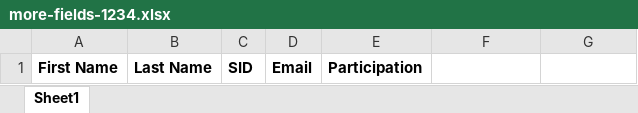
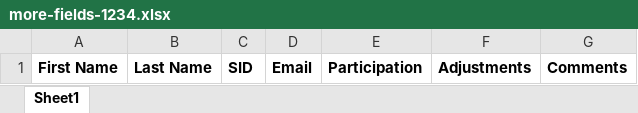
Before and after one commit to upenn/gradescope-canvas-crawler, an Excel workbook: more-fields-1234.xlsx, sheet Sheet1, drawn as a sheet; values as stored, in another font and other column widths than the file's, no borders; the diff names each change by its address in the sheet, - before the commit and + after, or states it on an @@ line.

Commit message:
Allow for comments field in spreadsheet, plus automatic "I" if "incomplete" is mentioned. Moved grading to a separate tab.

```diff
--- a/more-fields-1234.xlsx (sheet Sheet1)
+++ b/more-fields-1234.xlsx (sheet Sheet1)
-F1: (empty)
+F1: Adjustments
-G1: (empty)
+G1: Comments
```
Also changed, not shown: 2 other files.
